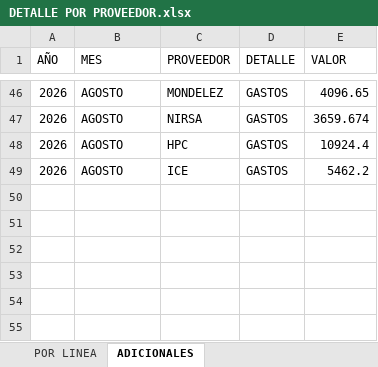
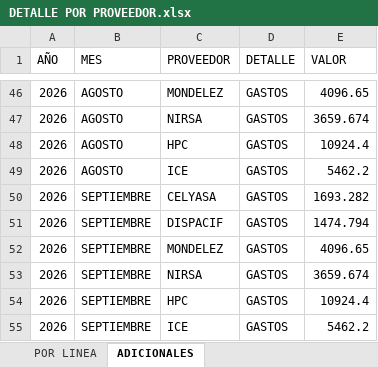
Before and after one commit to asistentecomercialopaustro2023-hub/APP_OPAUSTRO_OFICIAL_WEB, an Excel workbook: pruebas/Gerencia/DETALLE POR PROVEEDOR.xlsx, sheet ADICIONALES, drawn as a sheet; only a part is shown, gaps mark what is left out; values as stored, in another font and other column widths than the file's, no borders; the diff names each change by its address in the sheet, - before the commit and + after, or states it on an @@ line.

```diff
--- a/pruebas/Gerencia/DETALLE POR PROVEEDOR.xlsx (sheet ADICIONALES)
+++ b/pruebas/Gerencia/DETALLE POR PROVEEDOR.xlsx (sheet ADICIONALES)
+row 50: 2026 | SEPTIEMBRE | CELYASA | GASTOS | 1693.282
+row 51: 2026 | SEPTIEMBRE | DISPACIF | GASTOS | 1474.794
+row 52: 2026 | SEPTIEMBRE | MONDELEZ | GASTOS | 4096.65
+row 53: 2026 | SEPTIEMBRE | NIRSA | GASTOS | 3659.674
+row 54: 2026 | SEPTIEMBRE | HPC | GASTOS | 10924.4
+row 55: 2026 | SEPTIEMBRE | ICE | GASTOS | 5462.2
```
Also changed, not shown: sheet POR LINEA, pruebas/Gerencia/COMPRAS.xlsx, pruebas/Gerencia/INVENTARIO.xlsx, 5 other files.
